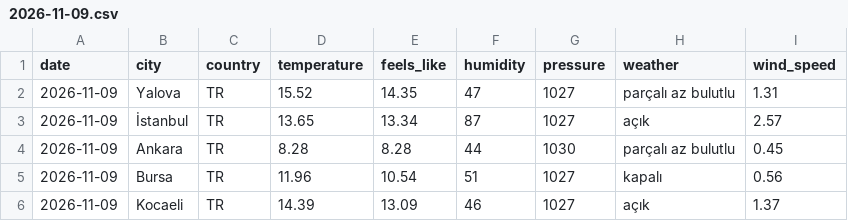
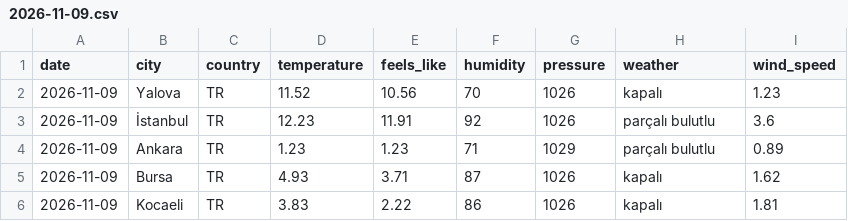
Before and after one commit to acetinkaya/turkiye-daily-open-data, a CSV file: data/weather/csv/2026-11-09.csv, drawn as a sheet.

```diff
--- a/data/weather/csv/2026-11-09.csv
+++ b/data/weather/csv/2026-11-09.csv
@@ -1,6 +1,6 @@
 date,city,country,temperature,feels_like,humidity,pressure,weather,wind_speed
-2026-11-09,Yalova,TR,15.52,14.35,47,1027,parçalı az bulutlu,1.31
-2026-11-09,İstanbul,TR,13.65,13.34,87,1027,açık,2.57
-2026-11-09,Ankara,TR,8.28,8.28,44,1030,parçalı az bulutlu,0.45
-2026-11-09,Bursa,TR,11.96,10.54,51,1027,kapalı,0.56
-2026-11-09,Kocaeli,TR,14.39,13.09,46,1027,açık,1.37
+2026-11-09,Yalova,TR,11.52,10.56,70,1026,kapalı,1.23
+2026-11-09,İstanbul,TR,12.23,11.91,92,1026,parçalı bulutlu,3.6
+2026-11-09,Ankara,TR,1.23,1.23,71,1029,parçalı bulutlu,0.89
+2026-11-09,Bursa,TR,4.93,3.71,87,1026,kapalı,1.62
+2026-11-09,Kocaeli,TR,3.83,2.22,86,1026,kapalı,1.81
```
Also changed, not shown: 2 other files.
